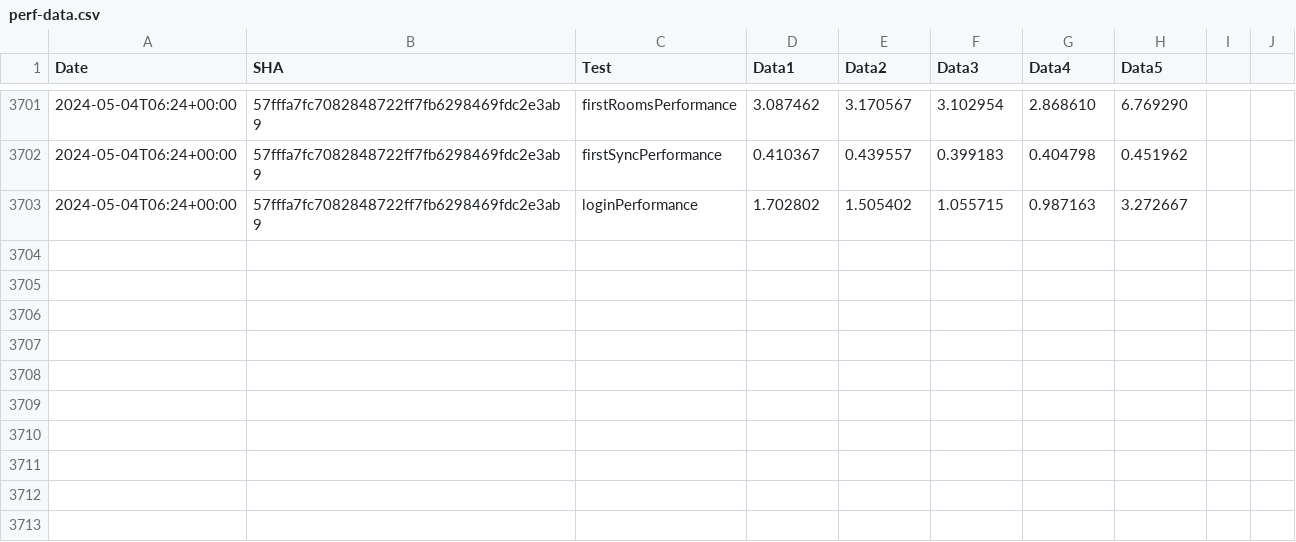
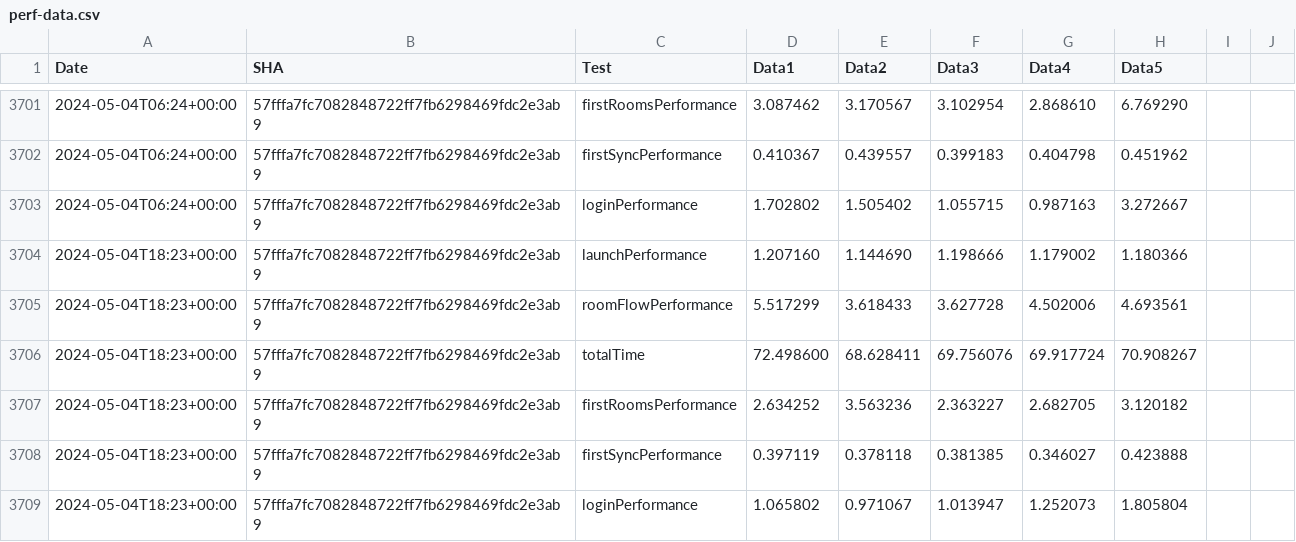
Before and after one commit to zyfra-hub/talks-ios, a CSV file: performance/perf-data.csv, drawn as a sheet; only a part is shown, gaps mark what is left out.

Commit message:
Results for 57fffa7fc7082848722ff7fb6298469fdc2e3ab9

```diff
--- a/performance/perf-data.csv
+++ b/performance/perf-data.csv
@@ -3703 +3703,7 @@ Date,SHA,Test,Data1,Data2,Data3,Data4,Data5
 2024-05-04T06:24+00:00,57fffa7fc7082848722ff7fb6298469fdc2e3ab9,loginPerformance,1.702802, 1.505402, 1.055715, 0.987163, 3.272667
+2024-05-04T18:23+00:00,57fffa7fc7082848722ff7fb6298469fdc2e3ab9,launchPerformance,1.207160, 1.144690, 1.198666, 1.179002, 1.180366
+2024-05-04T18:23+00:00,57fffa7fc7082848722ff7fb6298469fdc2e3ab9,roomFlowPerformance,5.517299, 3.618433, 3.627728, 4.502006, 4.693561
+2024-05-04T18:23+00:00,57fffa7fc7082848722ff7fb6298469fdc2e3ab9,totalTime,72.498600, 68.628411, 69.756076, 69.917724, 70.908267
+2024-05-04T18:23+00:00,57fffa7fc7082848722ff7fb6298469fdc2e3ab9,firstRoomsPerformance,2.634252, 3.563236, 2.363227, 2.682705, 3.120182
+2024-05-04T18:23+00:00,57fffa7fc7082848722ff7fb6298469fdc2e3ab9,firstSyncPerformance,0.397119, 0.378118, 0.381385, 0.346027, 0.423888
+2024-05-04T18:23+00:00,57fffa7fc7082848722ff7fb6298469fdc2e3ab9,loginPerformance,1.065802, 0.971067, 1.013947, 1.252073, 1.805804
```
